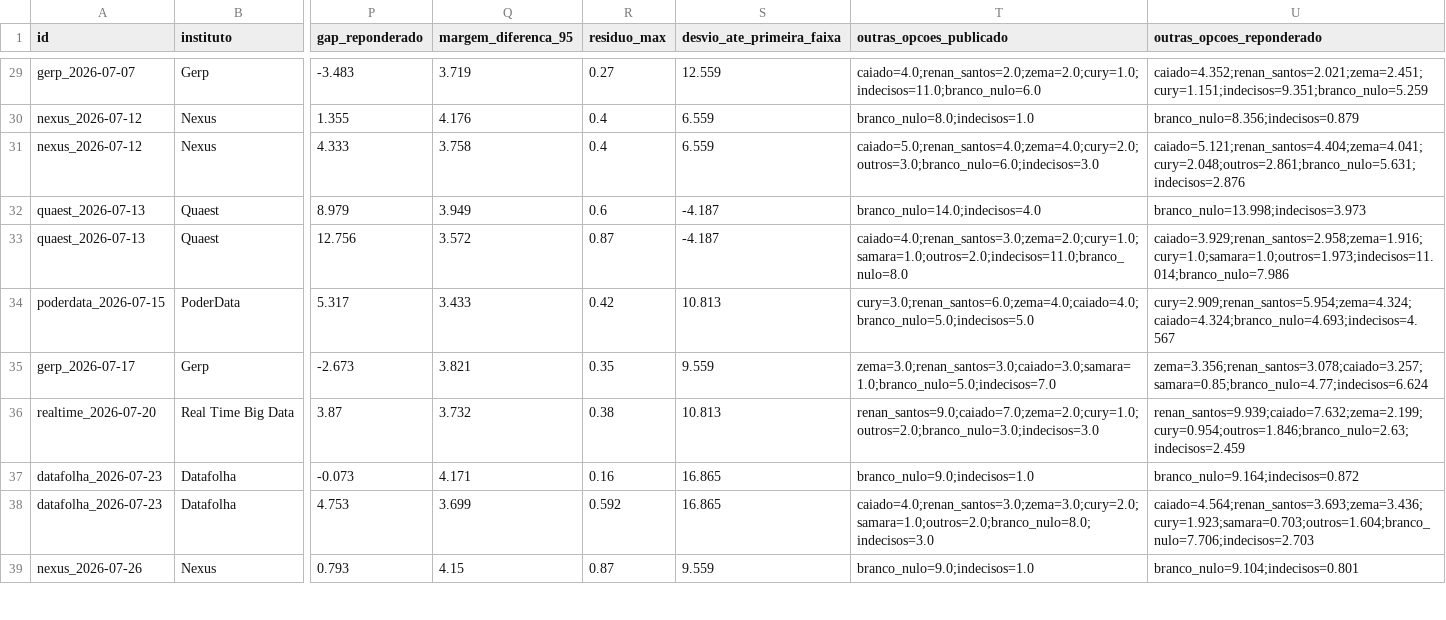
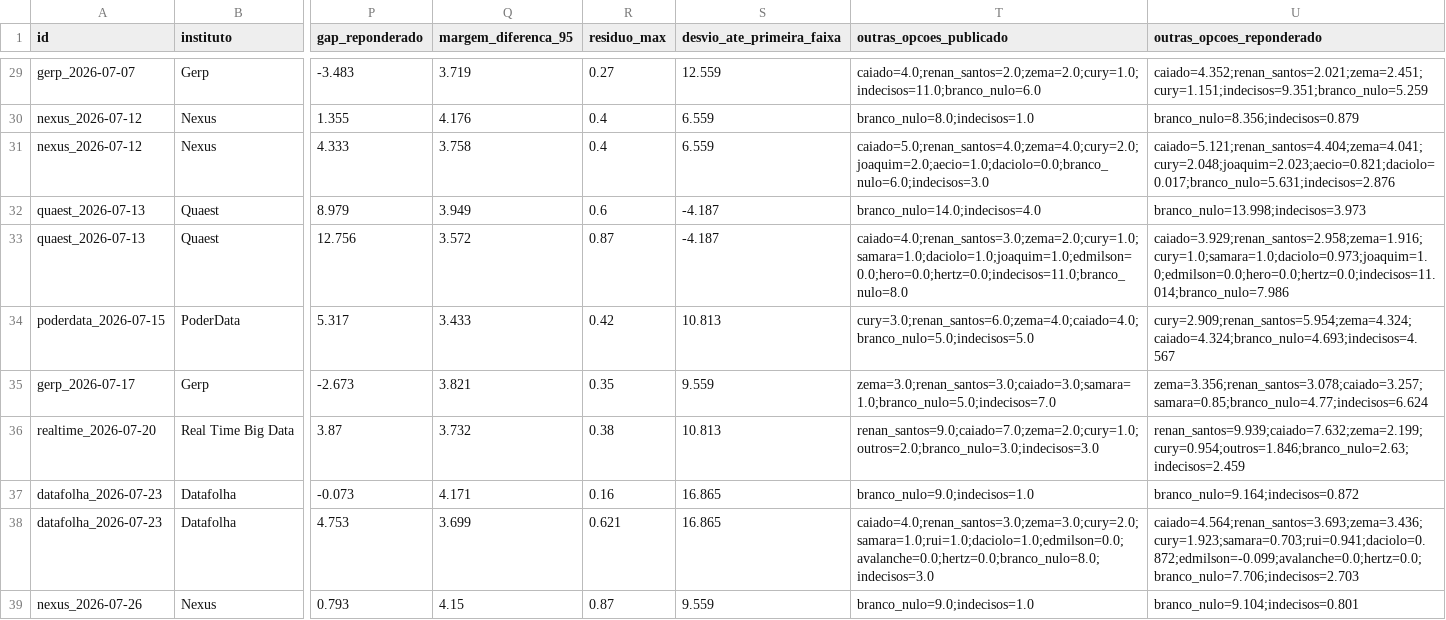
Before and after one commit to ArvorCo/PNAD, a CSV file: docs/assets/reponderacao_pnad.csv, drawn as a sheet; only a part is shown, gaps mark what is left out; the diff covers the shown part only; the diff names each change by its address in the sheet, - before the commit and + after, or states it on an @@ line.

```diff
--- a/docs/assets/reponderacao_pnad.csv
+++ b/docs/assets/reponderacao_pnad.csv
-T31 (outras_opcoes_publicado): caiado=5.0;renan_santos=4.0;zema=4.0;cury=2.0;outros=3.0;branco_nulo=6.0;indecisos=3.0
+T31 (outras_opcoes_publicado): caiado=5.0;renan_santos=4.0;zema=4.0;cury=2.0;joaquim=2.0;aecio=1.0;daciolo=0.0;branco_nulo=6.0;indecisos=3.0
-U31 (outras_opcoes_reponderado): caiado=5.121;renan_santos=4.404;zema=4.041;cury=2.048;outros=2.861;branco_nulo=5.631;indecisos=2.876
+U31 (outras_opcoes_reponderado): caiado=5.121;renan_santos=4.404;zema=4.041;cury=2.048;joaquim=2.023;aecio=0.821;daciolo=0.017;branco_nulo=5.631;indecisos=2.876
-T33 (outras_opcoes_publicado): caiado=4.0;renan_santos=3.0;zema=2.0;cury=1.0;samara=1.0;outros=2.0;indecisos=11.0;branco_nulo=8.0
+T33 (outras_opcoes_publicado): caiado=4.0;renan_santos=3.0;zema=2.0;cury=1.0;samara=1.0;daciolo=1.0;joaquim=1.0;edmilson=0.0;hero=0.0;hertz=0.0;indecisos=11.0;branco_nulo=8.0
-U33 (outras_opcoes_reponderado): caiado=3.929;renan_santos=2.958;zema=1.916;cury=1.0;samara=1.0;outros=1.973;indecisos=11.014;branco_nulo=7.986
+U33 (outras_opcoes_reponderado): caiado=3.929;renan_santos=2.958;zema=1.916;cury=1.0;samara=1.0;daciolo=0.973;joaquim=1.0;edmilson=0.0;hero=0.0;hertz=0.0;indecisos=11.014;branco_nulo=7.986
-R38 (residuo_max): 0.592
+R38 (residuo_max): 0.621
-T38 (outras_opcoes_publicado): caiado=4.0;renan_santos=3.0;zema=3.0;cury=2.0;samara=1.0;outros=2.0;branco_nulo=8.0;indecisos=3.0
+T38 (outras_opcoes_publicado): caiado=4.0;renan_santos=3.0;zema=3.0;cury=2.0;samara=1.0;rui=1.0;daciolo=1.0;edmilson=0.0;avalanche=0.0;hertz=0.0;branco_nulo=8.0;indecisos=3.0
-U38 (outras_opcoes_reponderado): caiado=4.564;renan_santos=3.693;zema=3.436;cury=1.923;samara=0.703;outros=1.604;branco_nulo=7.706;indecisos=2.703
+U38 (outras_opcoes_reponderado): caiado=4.564;renan_santos=3.693;zema=3.436;cury=1.923;samara=0.703;rui=0.941;daciolo=0.872;edmilson=-0.099;avalanche=0.0;hertz=0.0;branco_nulo=7.706;indecisos=2.703
```
Also changed, not shown: 38 edited cells elsewhere in this file, docs/assets/reponderacao_grupos_1t.csv, 10 other files.
